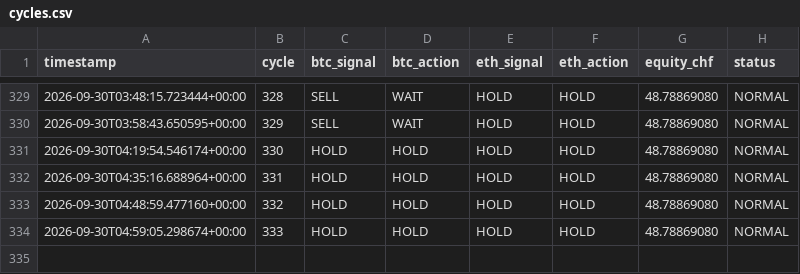
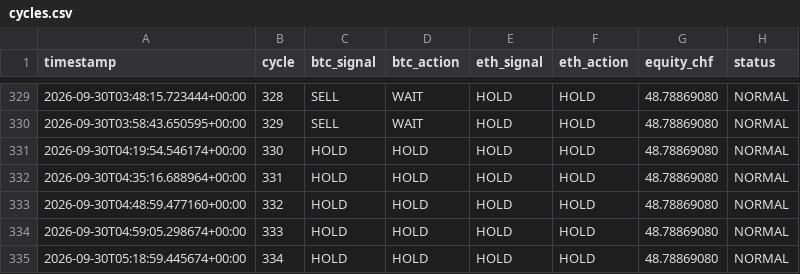
Before and after one commit to quitopiso-sys/agent001-test, a CSV file: cycles.csv, drawn as a sheet; only a part is shown, gaps mark what is left out; the diff names each change by its address in the sheet, - before the commit and + after, or states it on an @@ line.

Commit message:
AGENT-001 cycle 2026-09-30 05:18 UTC

```diff
--- a/cycles.csv
+++ b/cycles.csv
+row 335: 2026-09-30T05:18:59.445674+00:00 | 334 | HOLD | HOLD | HOLD | HOLD | 48.78869080 | NORMAL
```
Also changed, not shown: 4 other files.
